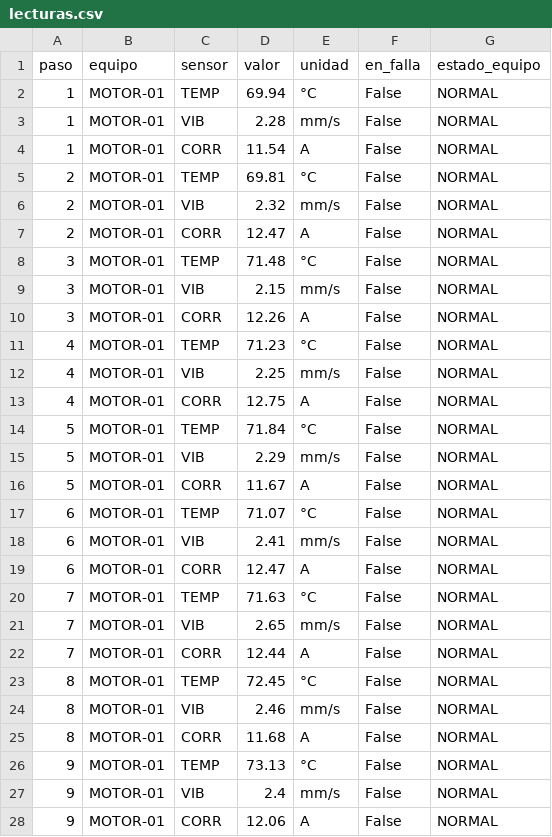
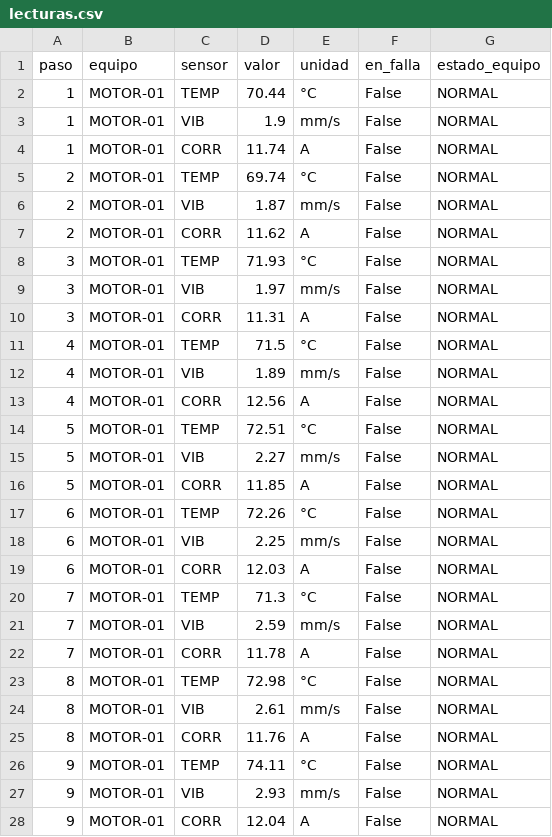
Before and after one commit to kennylanza1509/agente-predictivo, a CSV file: data/lecturas.csv, drawn as a sheet; only a part is shown; the diff covers the shown part only.

```diff
--- a/data/lecturas.csv
+++ b/data/lecturas.csv
@@ -1,28 +1,28 @@
 paso,equipo,sensor,valor,unidad,en_falla,estado_equipo
-1,MOTOR-01,TEMP,69.94,°C,False,NORMAL
-1,MOTOR-01,VIB,2.28,mm/s,False,NORMAL
-1,MOTOR-01,CORR,11.54,A,False,NORMAL
-2,MOTOR-01,TEMP,69.81,°C,False,NORMAL
-2,MOTOR-01,VIB,2.32,mm/s,False,NORMAL
-2,MOTOR-01,CORR,12.47,A,False,NORMAL
-3,MOTOR-01,TEMP,71.48,°C,False,NORMAL
-3,MOTOR-01,VIB,2.15,mm/s,False,NORMAL
-3,MOTOR-01,CORR,12.26,A,False,NORMAL
-4,MOTOR-01,TEMP,71.23,°C,False,NORMAL
-4,MOTOR-01,VIB,2.25,mm/s,False,NORMAL
-4,MOTOR-01,CORR,12.75,A,False,NORMAL
-5,MOTOR-01,TEMP,71.84,°C,False,NORMAL
-5,MOTOR-01,VIB,2.29,mm/s,False,NORMAL
-5,MOTOR-01,CORR,11.67,A,False,NORMAL
-6,MOTOR-01,TEMP,71.07,°C,False,NORMAL
-6,MOTOR-01,VIB,2.41,mm/s,False,NORMAL
-6,MOTOR-01,CORR,12.47,A,False,NORMAL
-7,MOTOR-01,TEMP,71.63,°C,False,NORMAL
-7,MOTOR-01,VIB,2.65,mm/s,False,NORMAL
-7,MOTOR-01,CORR,12.44,A,False,NORMAL
-8,MOTOR-01,TEMP,72.45,°C,False,NORMAL
-8,MOTOR-01,VIB,2.46,mm/s,False,NORMAL
-8,MOTOR-01,CORR,11.68,A,False,NORMAL
-9,MOTOR-01,TEMP,73.13,°C,False,NORMAL
-9,MOTOR-01,VIB,2.4,mm/s,False,NORMAL
-9,MOTOR-01,CORR,12.06,A,False,NORMAL
+1,MOTOR-01,TEMP,70.44,°C,False,NORMAL
+1,MOTOR-01,VIB,1.9,mm/s,False,NORMAL
+1,MOTOR-01,CORR,11.74,A,False,NORMAL
+2,MOTOR-01,TEMP,69.74,°C,False,NORMAL
+2,MOTOR-01,VIB,1.87,mm/s,False,NORMAL
+2,MOTOR-01,CORR,11.62,A,False,NORMAL
+3,MOTOR-01,TEMP,71.93,°C,False,NORMAL
+3,MOTOR-01,VIB,1.97,mm/s,False,NORMAL
+3,MOTOR-01,CORR,11.31,A,False,NORMAL
+4,MOTOR-01,TEMP,71.5,°C,False,NORMAL
+4,MOTOR-01,VIB,1.89,mm/s,False,NORMAL
+4,MOTOR-01,CORR,12.56,A,False,NORMAL
+5,MOTOR-01,TEMP,72.51,°C,False,NORMAL
+5,MOTOR-01,VIB,2.27,mm/s,False,NORMAL
+5,MOTOR-01,CORR,11.85,A,False,NORMAL
+6,MOTOR-01,TEMP,72.26,°C,False,NORMAL
+6,MOTOR-01,VIB,2.25,mm/s,False,NORMAL
+6,MOTOR-01,CORR,12.03,A,False,NORMAL
+7,MOTOR-01,TEMP,71.3,°C,False,NORMAL
+7,MOTOR-01,VIB,2.59,mm/s,False,NORMAL
+7,MOTOR-01,CORR,11.78,A,False,NORMAL
+8,MOTOR-01,TEMP,72.98,°C,False,NORMAL
+8,MOTOR-01,VIB,2.61,mm/s,False,NORMAL
+8,MOTOR-01,CORR,11.76,A,False,NORMAL
+9,MOTOR-01,TEMP,74.11,°C,False,NORMAL
+9,MOTOR-01,VIB,2.93,mm/s,False,NORMAL
+9,MOTOR-01,CORR,12.04,A,False,NORMAL
```
Also changed, not shown: 163 edited cells elsewhere in this file, data/eventos.csv.
